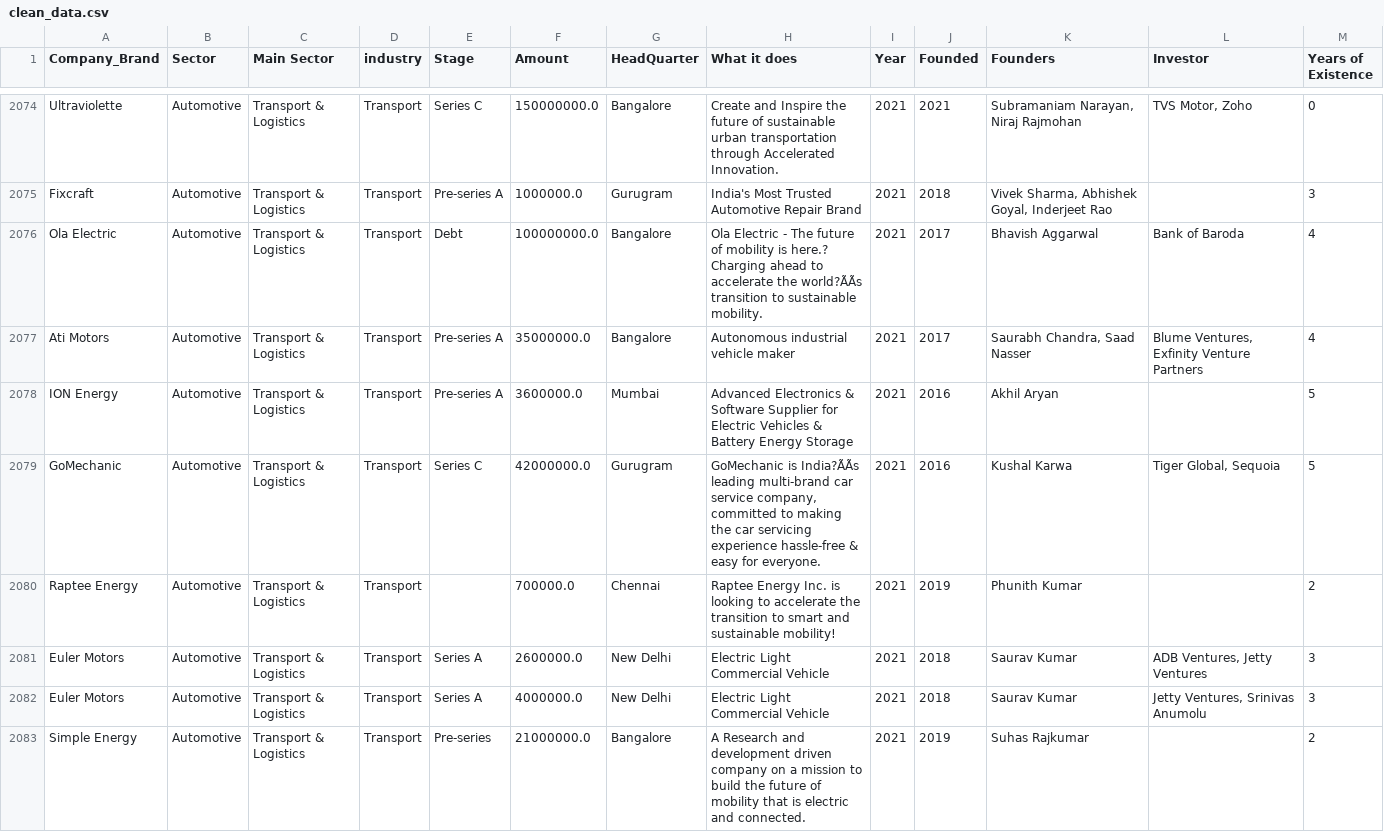
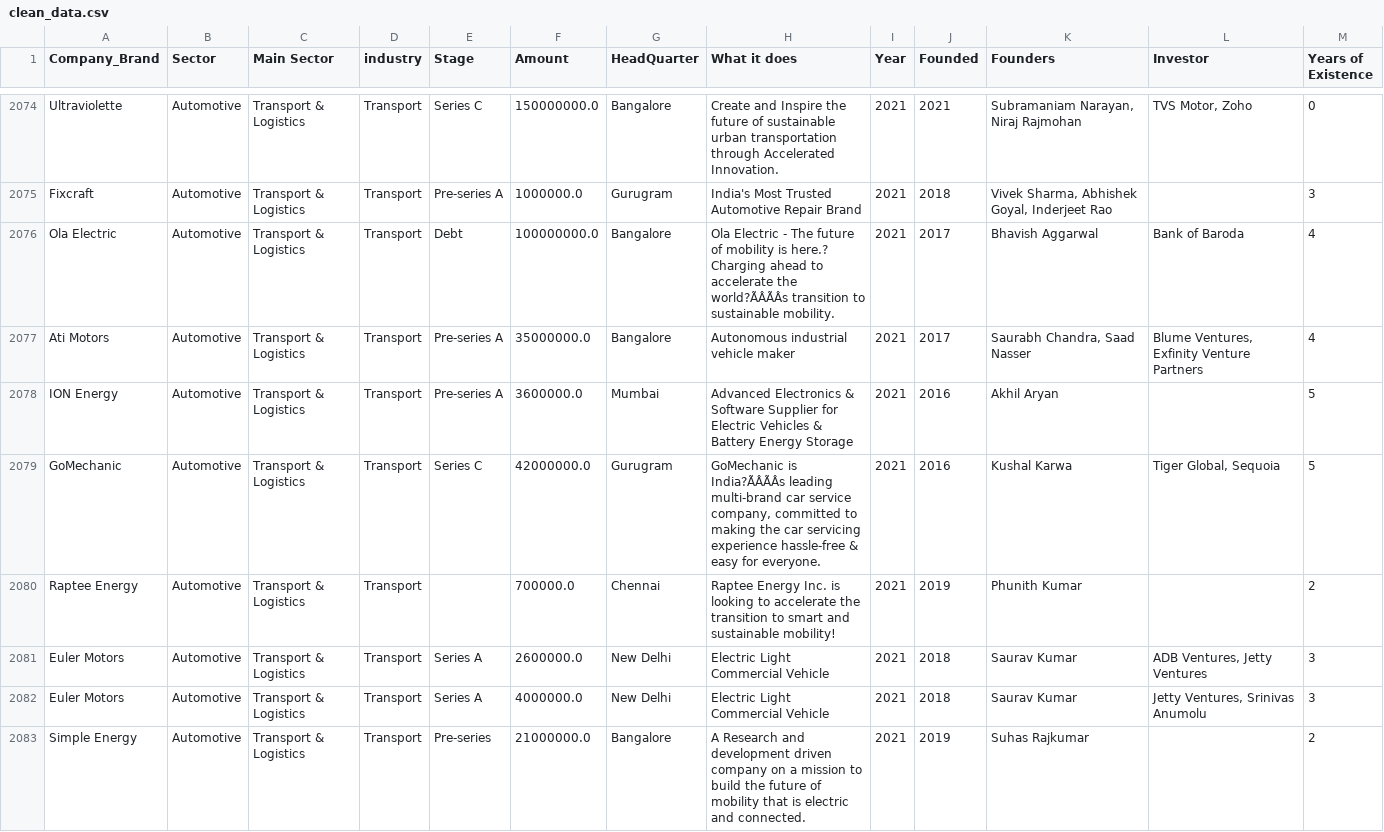
Before and after one commit to michaelodumanye/Analysis-Into-Indian-Startup-Ecosystem, a CSV file: dataset/clean_data.csv, drawn as a sheet; only a part is shown, gaps mark what is left out; the diff covers the shown part only; the diff names each change by its address in the sheet, - before the commit and + after, or states it on an @@ line.

```diff
--- a/dataset/clean_data.csv
+++ b/dataset/clean_data.csv
-H2076 (What it does): …accelerate the world?ÃÃs transition to…
+H2076 (What it does): …accelerate the world?ÃÂÃÂs transition to…
-H2079 (What it does): GoMechanic is India?ÃÃs leading multi-brand…
+H2079 (What it does): GoMechanic is India?ÃÂÃÂs leading multi-brand…
```
Also changed, not shown: 117 edited cells elsewhere in this file, dataset/backup.csv, dataset/data_processed.csv, 2 other files.
